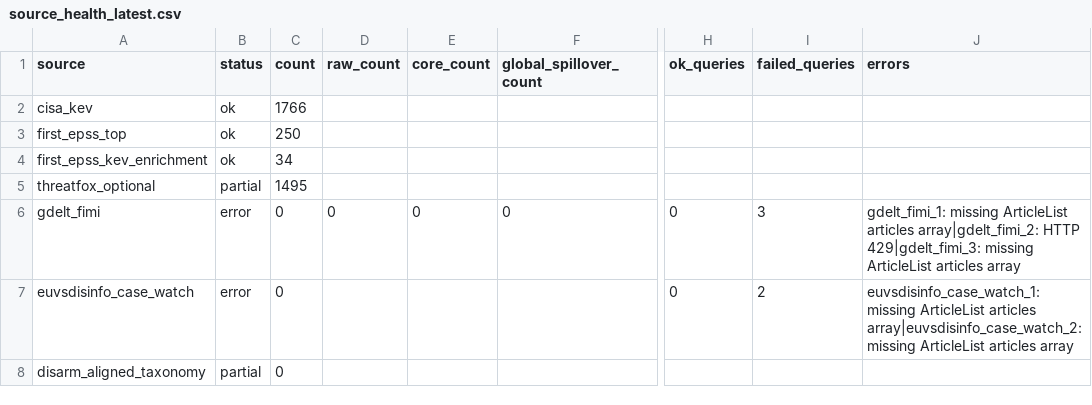
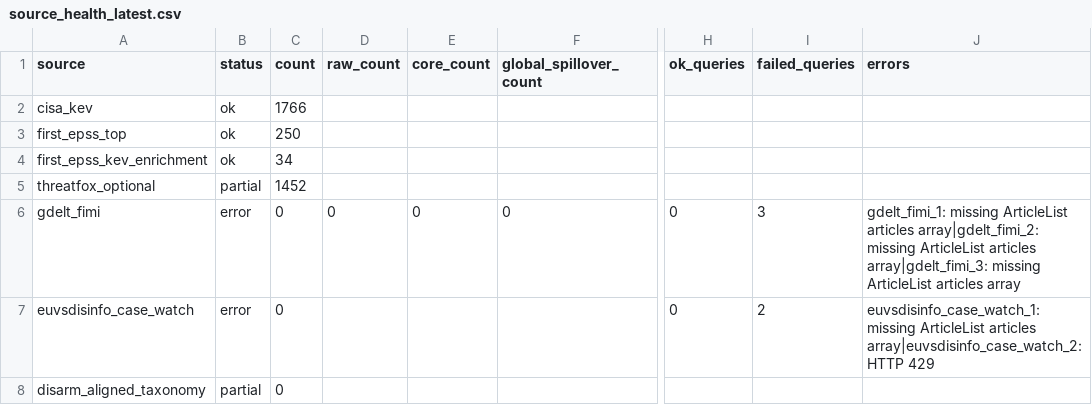
Before and after one commit to mowlsint/mard-hybrid-telemetry, a CSV file: public/downloads/source_health_latest.csv, drawn as a sheet; only a part is shown, gaps mark what is left out; the diff names each change by its address in the sheet, - before the commit and + after, or states it on an @@ line.

```diff
--- a/public/downloads/source_health_latest.csv
+++ b/public/downloads/source_health_latest.csv
-C5 (count): 1495
+C5 (count): 1452
-J6 (errors): …articles array|gdelt_fimi_2: HTTP 429|gdelt_fimi_3: missing ArticleList…
+J6 (errors): …articles array|gdelt_fimi_2: missing ArticleList articles array|gdelt_fimi_3: missing ArticleList…
-J7 (errors): …articles array|euvsdisinfo_case_watch_2: missing ArticleList articles array
+J7 (errors): …articles array|euvsdisinfo_case_watch_2: HTTP 429
```
Also changed, not shown: 10 other files.
